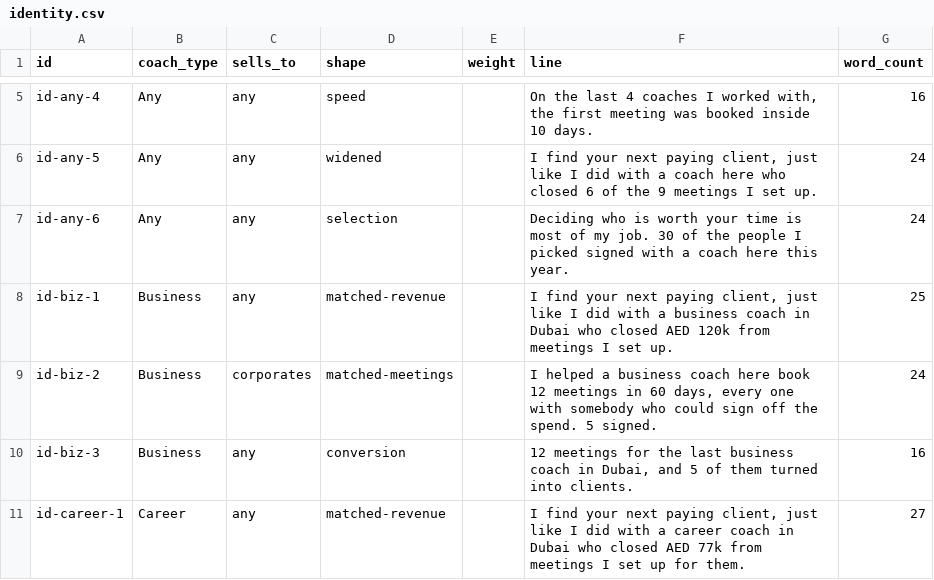
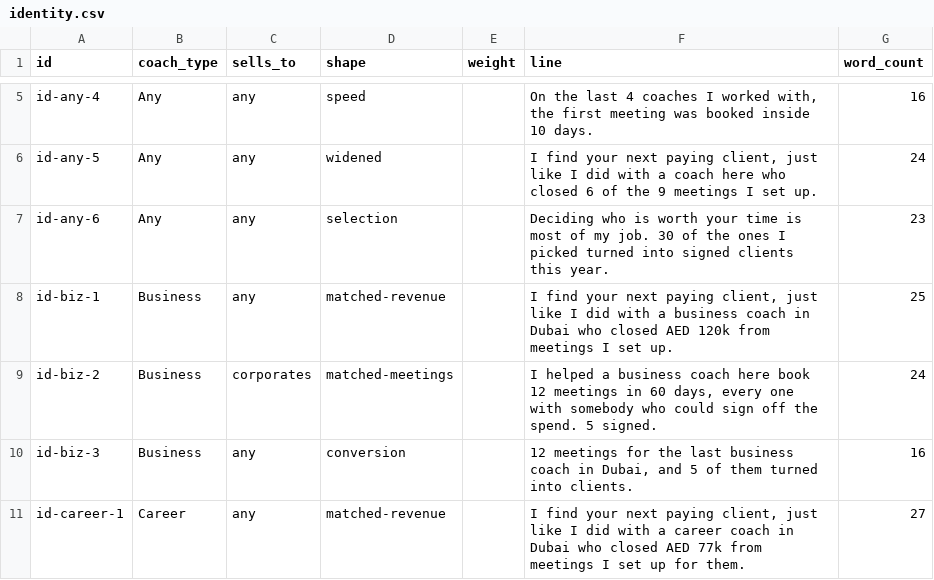
Before and after one commit to haytham10/Funnel-Auditor, a CSV file: copy/identity.csv, drawn as a sheet; only a part is shown, gaps mark what is left out.

```diff
--- a/copy/identity.csv
+++ b/copy/identity.csv
@@ -6,3 +6,3 @@ id-any-4,Any,any,speed,,"On the last 4 coaches I worked with, the first meeting
 id-any-5,Any,any,widened,,"I find your next paying client, just like I did with a coach here who closed 6 of the 9 meetings I set up.",24
-id-any-6,Any,any,selection,,Deciding who is worth your time is most of my job. 30 of the people I picked signed with a coach here this year.,24
+id-any-6,Any,any,selection,,Deciding who is worth your time is most of my job. 30 of the ones I picked turned into signed clients this year.,23
 id-biz-1,Business,any,matched-revenue,,"I find your next paying client, just like I did with a business coach in Dubai who closed AED 120k from meetings I set up.",25
```
Also changed, not shown: copy/ps.csv, 1 other file.
